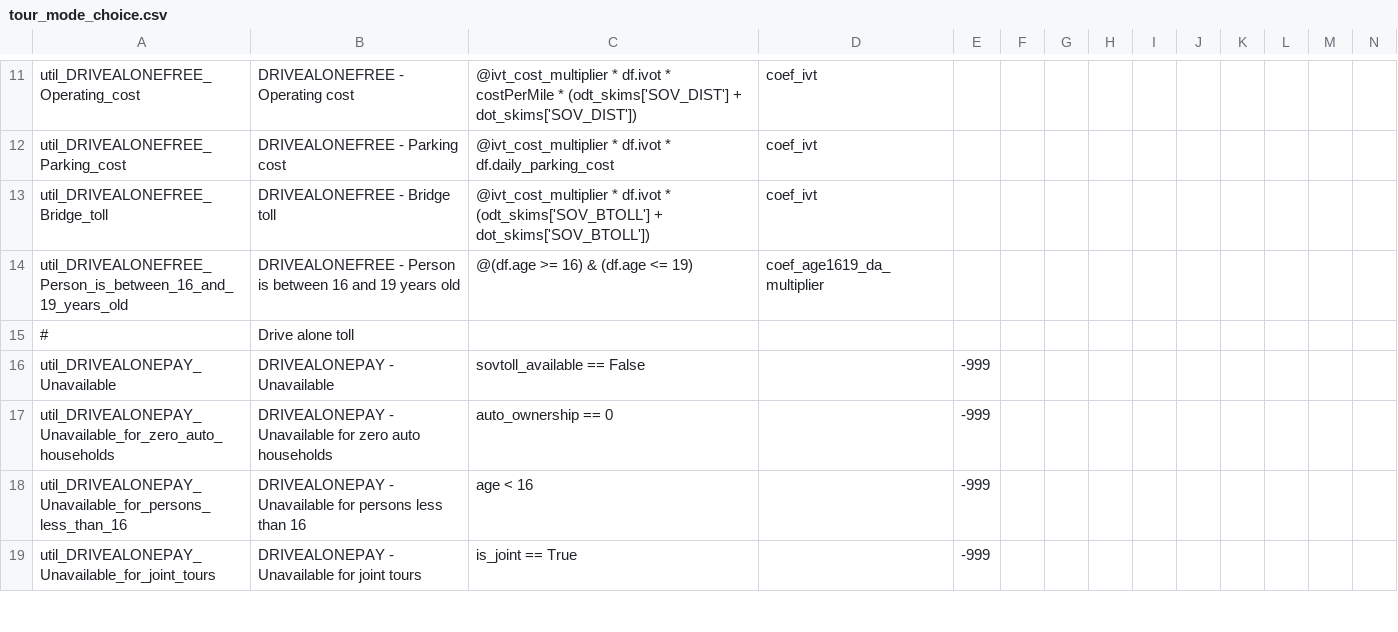
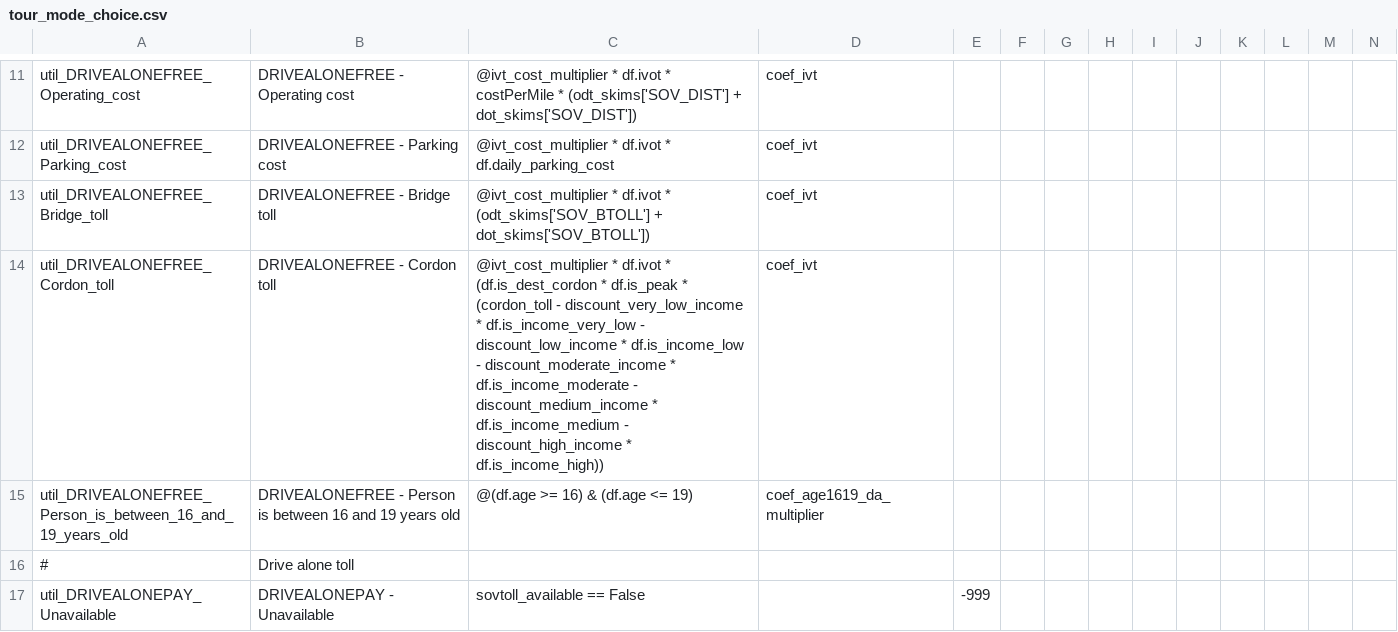
Before and after one commit to LBNL-UCB-STI/activitysim-configs-sfbay, a CSV file: configs/tour_mode_choice.csv, drawn as a sheet; only a part is shown, gaps mark what is left out; the shorter side is filled out with more unchanged rows; rows hold the shown columns only; the diff covers the shown part only; the diff names each change by its address in the sheet, - before the commit and + after, or states it on an @@ line.

Commit message:
update cordon configs

```diff
--- a/configs/tour_mode_choice.csv
+++ b/configs/tour_mode_choice.csv
+row 14: util_DRIVEALONEFREE_Cordon_toll | DRIVEALONEFREE - Cordon toll | @ivt_cost_multiplier * df.ivot * (df.is_dest_cordon * df.is_peak * (cordon_toll - discount_very_low_income * df.is_income_very_low - discount_low_income * df.is_income_low - discount_moderate_income * df.is_income_moderate - discount_medium_income * df.is_income_medium - discount_high_income * df.is_income_high)) | coef_ivt
```
Also changed, not shown: 2 added rows elsewhere in this file, configs/trip_mode_choice.csv.
